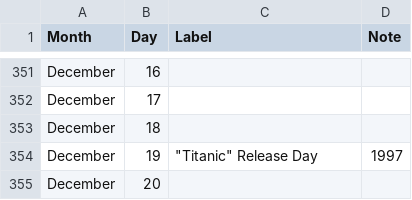
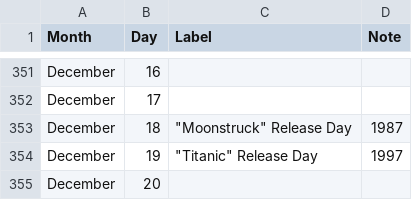
Before and after one commit to ryanvanmanen/Daily-Calendar, a CSV file: labels.csv, drawn as a sheet; only a part is shown, gaps mark what is left out.

```diff
--- a/labels.csv
+++ b/labels.csv
@@ -352,3 +352,3 @@ December,16,,
 December,17,,
-December,18,,
+December,18,"""Moonstruck"" Release Day",1987
 December,19,"""Titanic"" Release Day",1997
```
Also changed, not shown: 3 other files.
